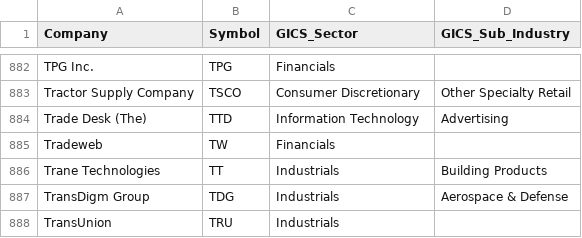
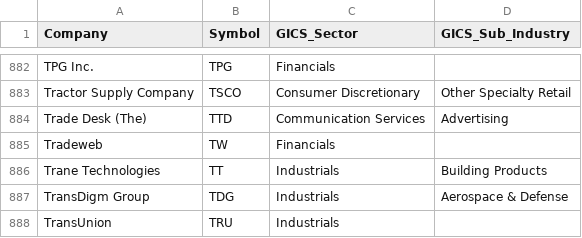
Before and after one commit to Gary-Strauss/Russel_1000_Index_Constituents, a CSV file: data/russell1000_constituents.csv, drawn as a sheet; only a part is shown, gaps mark what is left out.

```diff
--- a/data/russell1000_constituents.csv
+++ b/data/russell1000_constituents.csv
@@ -883,3 +883,3 @@ TPG Inc.,TPG,Financials,
 Tractor Supply Company,TSCO,Consumer Discretionary,Other Specialty Retail
-Trade Desk (The),TTD,Information Technology,Advertising
+Trade Desk (The),TTD,Communication Services,Advertising
 Tradeweb,TW,Financials,
```
Also changed, not shown: 1 other file.
